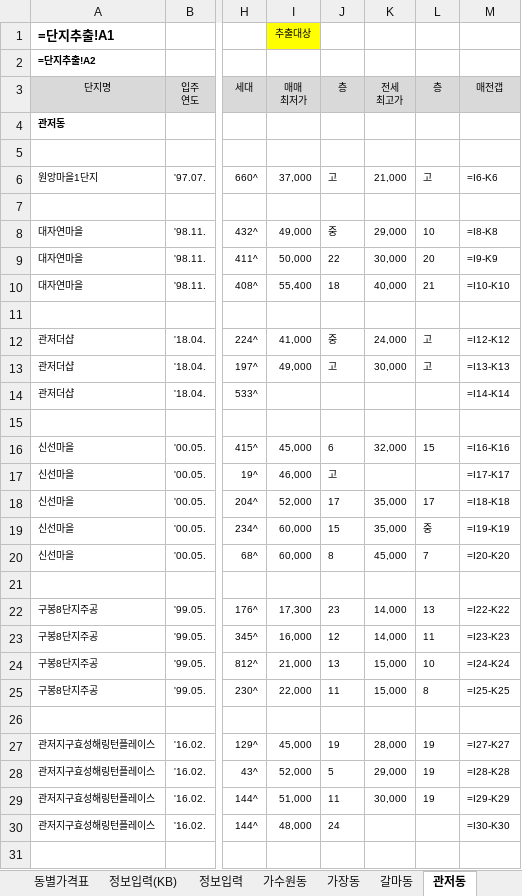
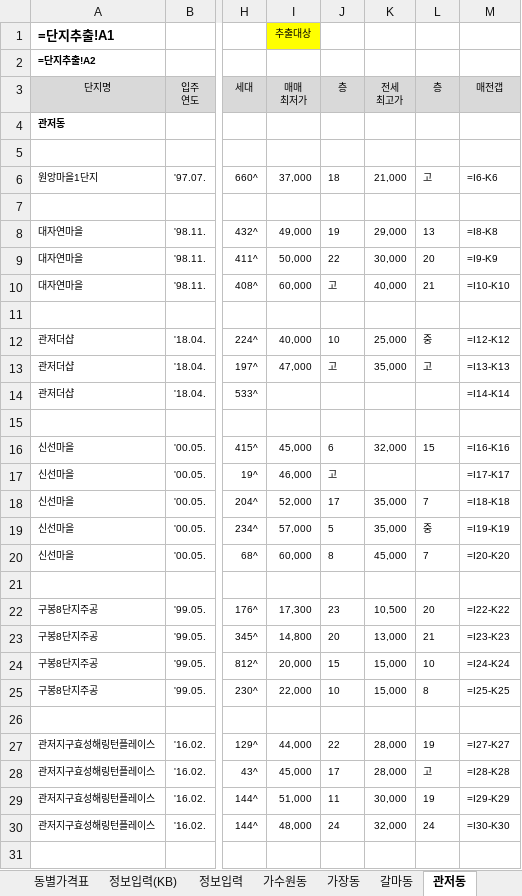
Before and after one commit to minsu-kwon-19/RealEstate, an Excel workbook: 시세표 대전시 서구.xlsm, sheet 관저동, drawn as a sheet; only a part is shown, gaps mark what is left out; values as stored, in another font and other column widths than the file's, no borders; formulas without a stored value are shown as written; conditional formats not drawn; the diff covers the shown part only; the diff names each change by its address in the sheet, - before the commit and + after, or states it on an @@ line.

```diff
--- a/시세표 대전시 서구.xlsm (sheet 관저동)
+++ b/시세표 대전시 서구.xlsm (sheet 관저동)
-J6 (층): 고
+J6 (층): 18
-J8 (층): 중
+J8 (층): 19
-L8 (층): 10
+L8 (층): 13
-I10 (매매 최저가): 55,400
+I10 (매매 최저가): 60,000
-J10 (층): 18
+J10 (층): 고
-I12 (매매 최저가): 41,000
+I12 (매매 최저가): 40,000
-J12 (층): 중
+J12 (층): 10
-K12 (전세 최고가): 24,000
+K12 (전세 최고가): 25,000
-L12 (층): 고
+L12 (층): 중
-I13 (매매 최저가): 49,000
+I13 (매매 최저가): 47,000
-K13 (전세 최고가): 30,000
+K13 (전세 최고가): 35,000
-L18 (층): 17
+L18 (층): 7
-I19 (매매 최저가): 60,000
+I19 (매매 최저가): 57,000
-J19 (층): 15
+J19 (층): 5
-K22 (전세 최고가): 14,000
+K22 (전세 최고가): 10,500
-L22 (층): 13
+L22 (층): 20
-I23 (매매 최저가): 16,000
+I23 (매매 최저가): 14,800
-J23 (층): 12
+J23 (층): 20
-K23 (전세 최고가): 14,000
+K23 (전세 최고가): 13,000
-L23 (층): 11
+L23 (층): 21
-I24 (매매 최저가): 21,000
+I24 (매매 최저가): 20,000
-J24 (층): 13
+J24 (층): 15
-J25 (층): 11
+J25 (층): 10
-I27 (매매 최저가): 45,000
+I27 (매매 최저가): 44,000
-J27 (층): 19
+J27 (층): 22
-I28 (매매 최저가): 52,000
+I28 (매매 최저가): 45,000
-J28 (층): 5
+J28 (층): 17
-K28 (전세 최고가): 29,000
+K28 (전세 최고가): 28,000
-L28 (층): 19
+L28 (층): 고
-K30 (전세 최고가): (empty)
+K30 (전세 최고가): 32,000
-L30 (층): (empty)
+L30 (층): 24
```
Also changed, not shown: 108 edited cells elsewhere in this sheet, sheet 도안동, sheet 둔산동, sheet 도마동, sheet 복수동, sheet 월평동, sheet 내동, 8 more sheets, 시세표 경기도 수원시 영통구.xlsm, 시세표 경기도 수원시 팔달구.xlsm, 40 other files.
